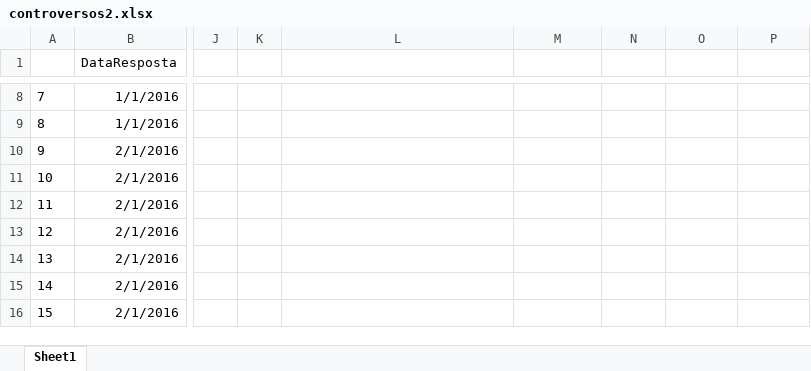
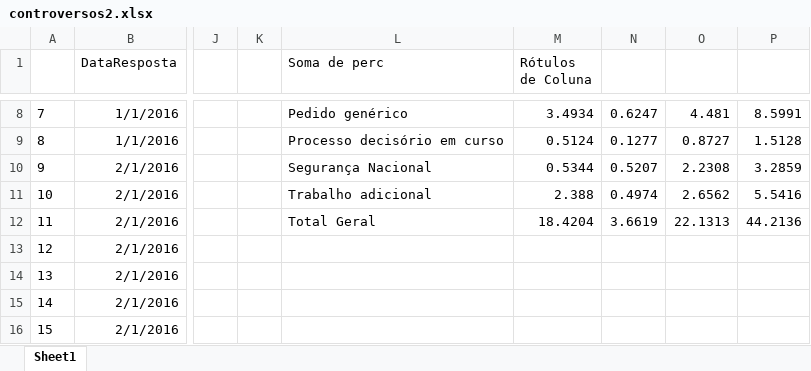
Before and after one commit to Transparencia-Brasil/negativas-acesso-informacao-Executivo-federal-2021-1, an Excel workbook: data/controversos2.xlsx, sheet Sheet1, drawn as a sheet; only a part is shown, gaps mark what is left out; values as stored, in another font and other column widths than the file's, no borders; the diff covers the shown part only; the diff names each change by its address in the sheet, - before the commit and + after, or states it on an @@ line.

```diff
--- a/data/controversos2.xlsx (sheet Sheet1)
+++ b/data/controversos2.xlsx (sheet Sheet1)
-L1: (empty)
+L1: Soma de perc
-M1: (empty)
+M1: Rótulos de Coluna
-L8 (Soma de perc): (empty)
+L8 (Soma de perc): Pedido genérico
-M8 (Rótulos de Coluna): (empty)
+M8 (Rótulos de Coluna): 3.4934
-N8: (empty)
+N8: 0.6247
-O8: (empty)
+O8: 4.481
-P8: (empty)
+P8: 8.5991
-L9 (Soma de perc): (empty)
+L9 (Soma de perc): Processo decisório em curso
-M9 (Rótulos de Coluna): (empty)
+M9 (Rótulos de Coluna): 0.5124
-N9: (empty)
+N9: 0.1277
-O9: (empty)
+O9: 0.8727
-P9: (empty)
+P9: 1.5128
-L10 (Soma de perc): (empty)
+L10 (Soma de perc): Segurança Nacional
-M10 (Rótulos de Coluna): (empty)
+M10 (Rótulos de Coluna): 0.5344
-N10: (empty)
+N10: 0.5207
-O10: (empty)
+O10: 2.2308
-P10: (empty)
+P10: 3.2859
-L11 (Soma de perc): (empty)
+L11 (Soma de perc): Trabalho adicional
-M11 (Rótulos de Coluna): (empty)
+M11 (Rótulos de Coluna): 2.388
-N11: (empty)
+N11: 0.4974
-O11: (empty)
+O11: 2.6562
-P11: (empty)
+P11: 5.5416
-L12 (Soma de perc): (empty)
+L12 (Soma de perc): Total Geral
-M12 (Rótulos de Coluna): (empty)
+M12 (Rótulos de Coluna): 18.4204
-N12: (empty)
+N12: 3.6619
-O12: (empty)
+O12: 22.1313
-P12: (empty)
+P12: 44.2136
```
Also changed, not shown: 29 edited cells elsewhere in this sheet, data/indice_respostas_concedidas.xlsx, data/pedidos_por_mes.xlsx, 2 other files.
